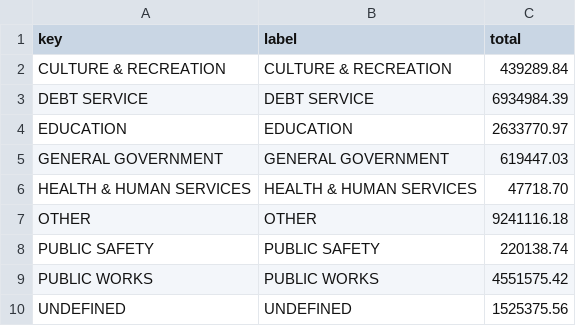
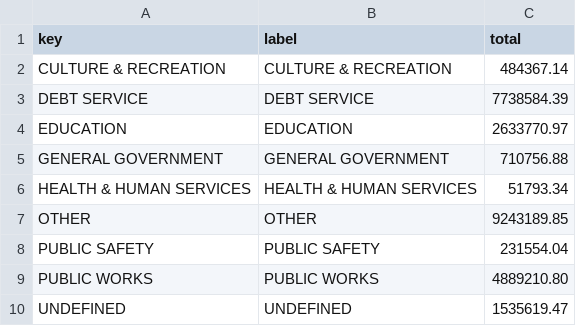
Before and after one commit to agbaber/marblehead, a CSV file: data/town_spending/department_totals.csv, drawn as a sheet.

```diff
--- a/data/town_spending/department_totals.csv
+++ b/data/town_spending/department_totals.csv
@@ -1,10 +1,10 @@
 key,label,total
-CULTURE & RECREATION,CULTURE & RECREATION,439289.84
-DEBT SERVICE,DEBT SERVICE,6934984.39
+CULTURE & RECREATION,CULTURE & RECREATION,484367.14
+DEBT SERVICE,DEBT SERVICE,7738584.39
 EDUCATION,EDUCATION,2633770.97
-GENERAL GOVERNMENT,GENERAL GOVERNMENT,619447.03
-HEALTH & HUMAN SERVICES,HEALTH & HUMAN SERVICES,47718.70
-OTHER,OTHER,9241116.18
-PUBLIC SAFETY,PUBLIC SAFETY,220138.74
-PUBLIC WORKS,PUBLIC WORKS,4551575.42
-UNDEFINED,UNDEFINED,1525375.56
+GENERAL GOVERNMENT,GENERAL GOVERNMENT,710756.88
+HEALTH & HUMAN SERVICES,HEALTH & HUMAN SERVICES,51793.34
+OTHER,OTHER,9243189.85
+PUBLIC SAFETY,PUBLIC SAFETY,231554.04
+PUBLIC WORKS,PUBLIC WORKS,4889210.80
+UNDEFINED,UNDEFINED,1535619.47
```
Also changed, not shown: data/town_spending/vendor_totals.csv, 1 other file.
